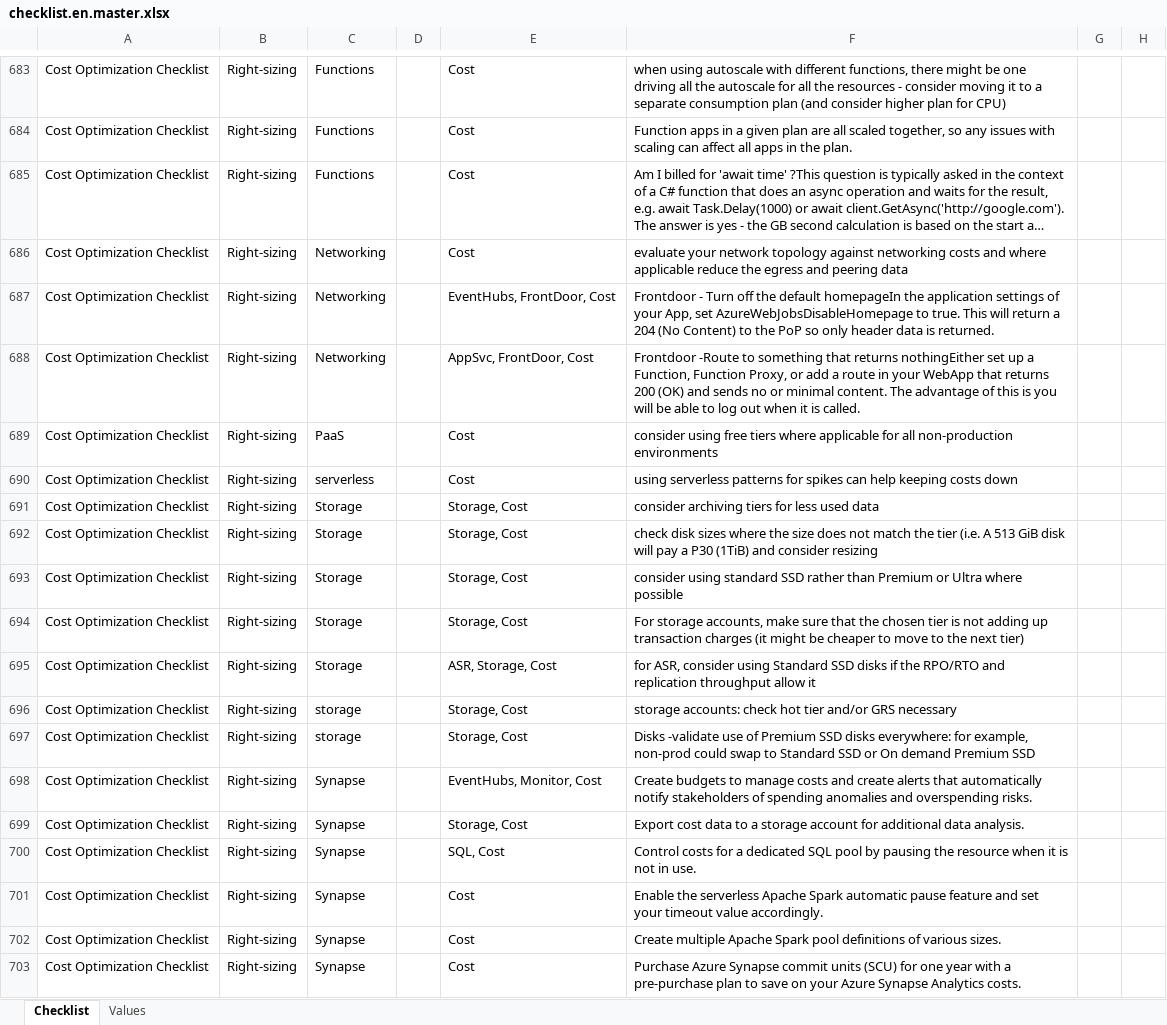
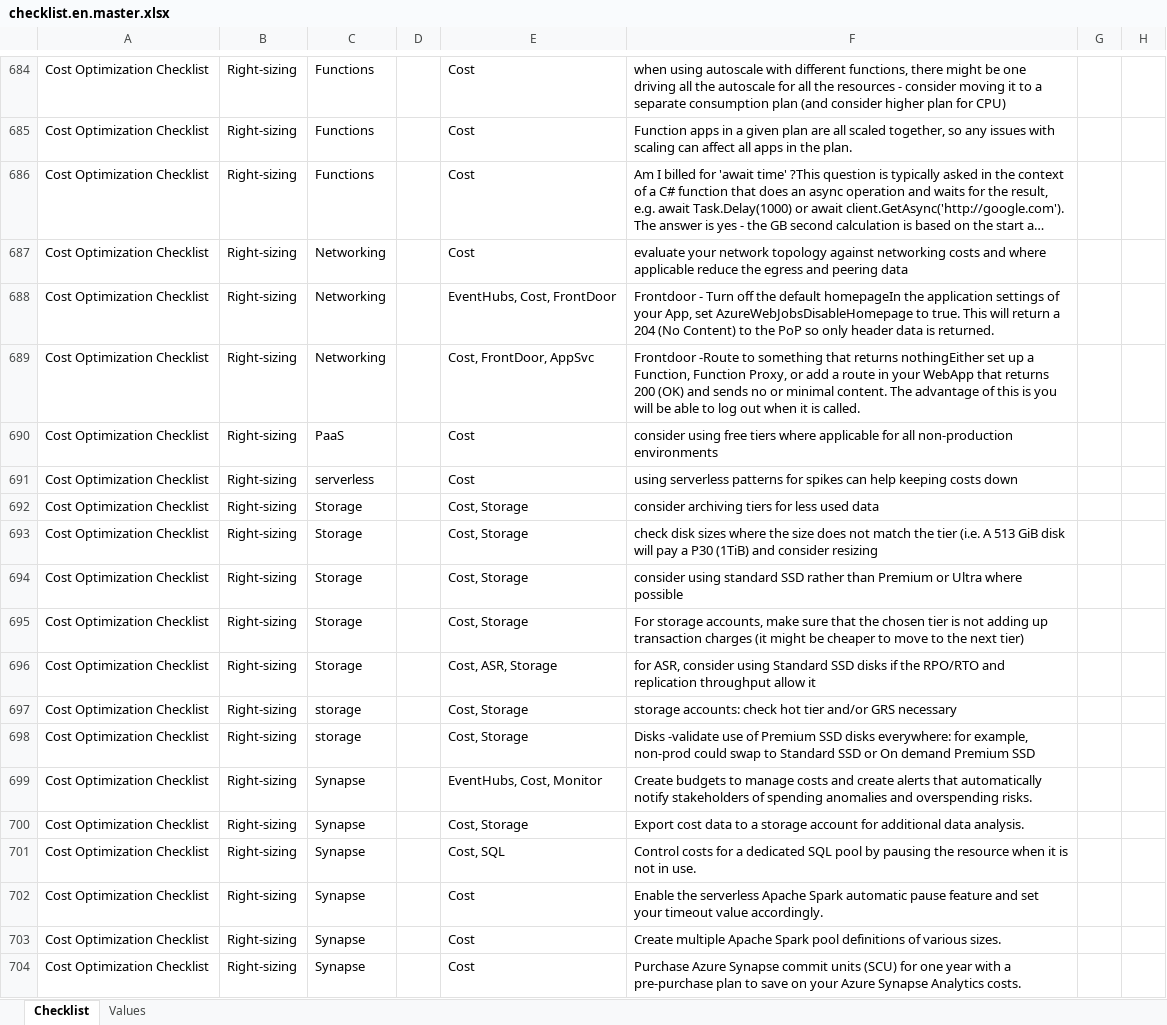
Before and after one commit to Azure/review-checklists, an Excel workbook: spreadsheet/macrofree/checklist.en.master.xlsx, sheet Checklist, drawn as a sheet; only a part is shown, gaps mark what is left out; long unchanged cells end in …; values as stored, in another font and other column widths than the file's, no borders; conditional formats not drawn; addresses are those after the commit; the diff covers the shown part only; the diff names each change by its address in the sheet, - before the commit and + after, or states it on an @@ line.

```diff
--- a/spreadsheet/macrofree/checklist.en.master.xlsx (sheet Checklist)
+++ b/spreadsheet/macrofree/checklist.en.master.xlsx (sheet Checklist)
-E688: EventHubs, FrontDoor, Cost
+E688: EventHubs, Cost, FrontDoor
-E689: AppSvc, FrontDoor, Cost
+E689: Cost, FrontDoor, AppSvc
-E692:E695: Storage, Cost
+E692:E695: Cost, Storage
-E696: ASR, Storage, Cost
+E696: Cost, ASR, Storage
-E697:E698: Storage, Cost
+E697:E698: Cost, Storage
-E699: EventHubs, Monitor, Cost
+E699: EventHubs, Cost, Monitor
-E700: Storage, Cost
+E700: Cost, Storage
-E701: SQL, Cost
+E701: Cost, SQL
```
Also changed, not shown: 9 added rows, 620 edited cells and cell formats elsewhere in this sheet, spreadsheet/macrofree/aro_checklist.en.xlsx, spreadsheet/macrofree/aro_checklist.es.xlsx, 15 other files.
